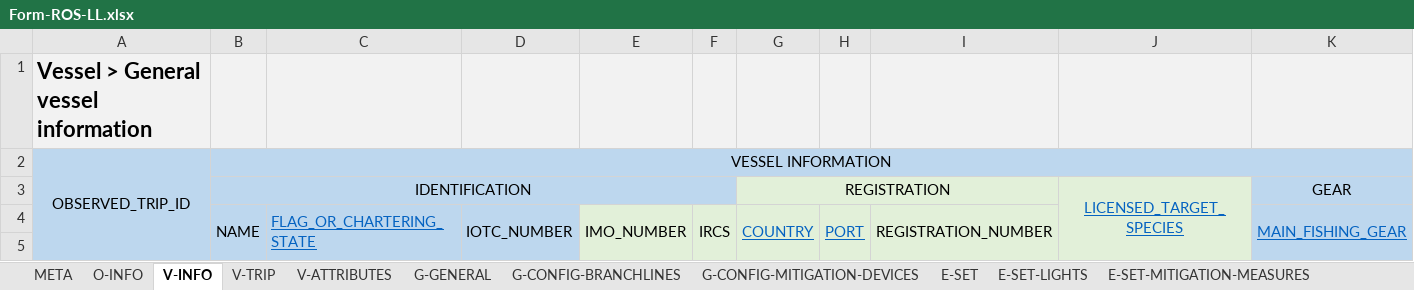
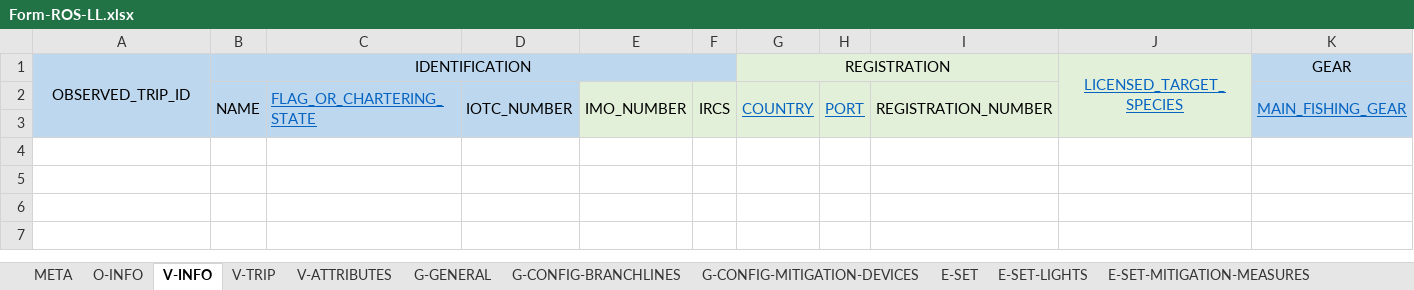
Before and after one commit to iotc-secretariat/iotc-reference-forms, an Excel workbook: form_reporting_templates/ros/Form-ROS-LL.xlsx, sheet V-INFO, drawn as a sheet; only a part is shown; values as stored, in another font and other column widths than the file's, no borders; removed rows and columns are numbered as before the commit, all else as after; rows hold the shown columns only; the diff names each change by its address in the sheet, - before the commit and + after, or states it on an @@ line.

```diff
--- a/form_reporting_templates/ros/Form-ROS-LL.xlsx (sheet V-INFO)
+++ b/form_reporting_templates/ros/Form-ROS-LL.xlsx (sheet V-INFO)
-row 1: Vessel > General vessel information
-row 2: OBSERVED_TRIP_ID | VESSEL INFORMATION
-A1: (empty)
+A1: OBSERVED_TRIP_ID
+A1:A3 merged
```
Also changed, not shown: sheet E-SET-CATCHES, sheet E-SET-LIGHTS, sheet V-ATTRIBUTES, sheet E-SET-HAULING-BITEOFFS, sheet G-GENERAL, sheet E-SET-HOOKS, 11 more sheets.
